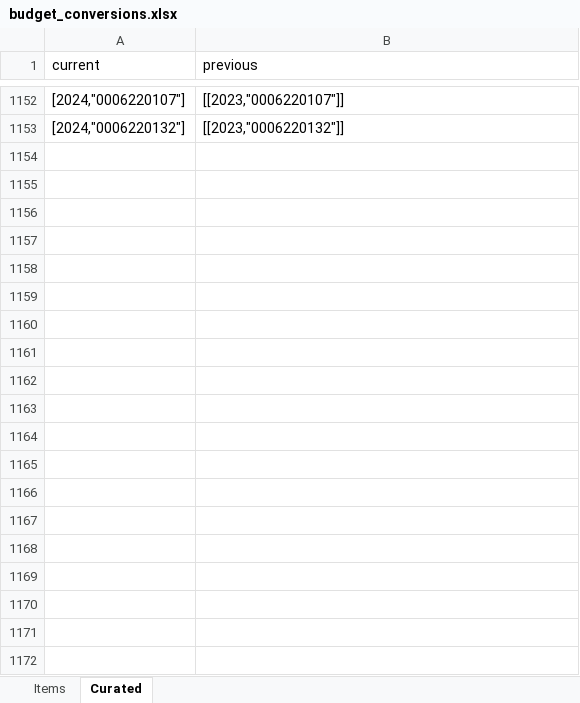
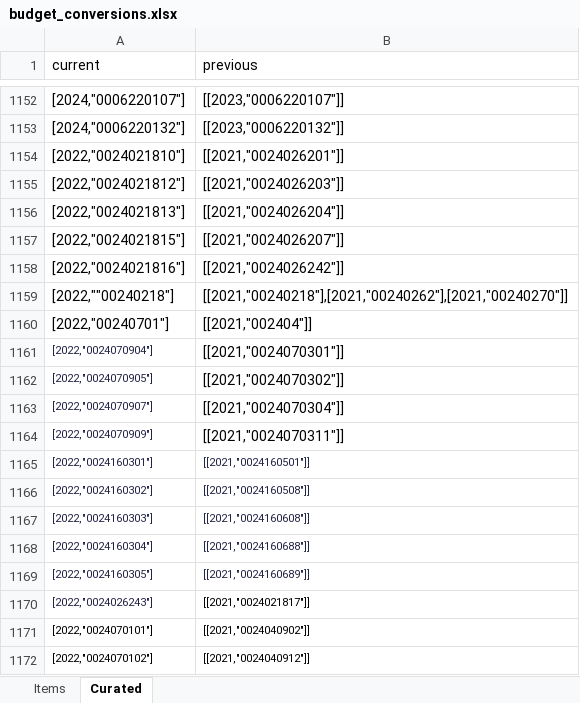
Before and after one commit to OpenBudget/budgetkey-data-pipelines, an Excel workbook: datapackage_pipelines_budgetkey/pipelines/budget/national/processed/budget_conversions.xlsx, sheet Curated, drawn as a sheet; only a part is shown, gaps mark what is left out; values as stored, in another font and other column widths than the file's, no borders; the diff covers the shown part only; the diff names each change by its address in the sheet, - before the commit and + after, or states it on an @@ line.

Commit message:
Update budget conversions

```diff
--- a/datapackage_pipelines_budgetkey/pipelines/budget/national/processed/budget_conversions.xlsx (sheet Curated)
+++ b/datapackage_pipelines_budgetkey/pipelines/budget/national/processed/budget_conversions.xlsx (sheet Curated)
+row 1154: [2022,"0024021810"] | [[2021,"0024026201"]]
+row 1155: [2022,"0024021812"] | [[2021,"0024026203"]]
+row 1156: [2022,"0024021813"] | [[2021,"0024026204"]]
+row 1157: [2022,"0024021815"] | [[2021,"0024026207"]]
+row 1158: [2022,"0024021816"] | [[2021,"0024026242"]]
+row 1159: [2022,""00240218"] | [[2021,"00240218"],[2021,"00240262"],[2021,"00240270"]]
+row 1160: [2022,"00240701"] | [[2021,"002404"]]
+row 1161: [2022,"0024070904"] | [[2021,"0024070301"]]
+row 1162: [2022,"0024070905"] | [[2021,"0024070302"]]
+row 1163: [2022,"0024070907"] | [[2021,"0024070304"]]
+row 1164: [2022,"0024070909"] | [[2021,"0024070311"]]
+row 1165: [2022,"0024160301"] | [[2021,"0024160501"]]
+row 1166: [2022,"0024160302"] | [[2021,"0024160508"]]
+row 1167: [2022,"0024160303"] | [[2021,"0024160608"]]
+row 1168: [2022,"0024160304"] | [[2021,"0024160688"]]
+row 1169: [2022,"0024160305"] | [[2021,"0024160689"]]
+row 1170: [2022,"0024026243"] | [[2021,"0024021817"]]
+row 1171: [2022,"0024070101"] | [[2021,"0024040902"]]
+row 1172: [2022,"0024070102"] | [[2021,"0024040912"]]
```
Also changed, not shown: 39 added rows elsewhere in this sheet, 1 other file.
